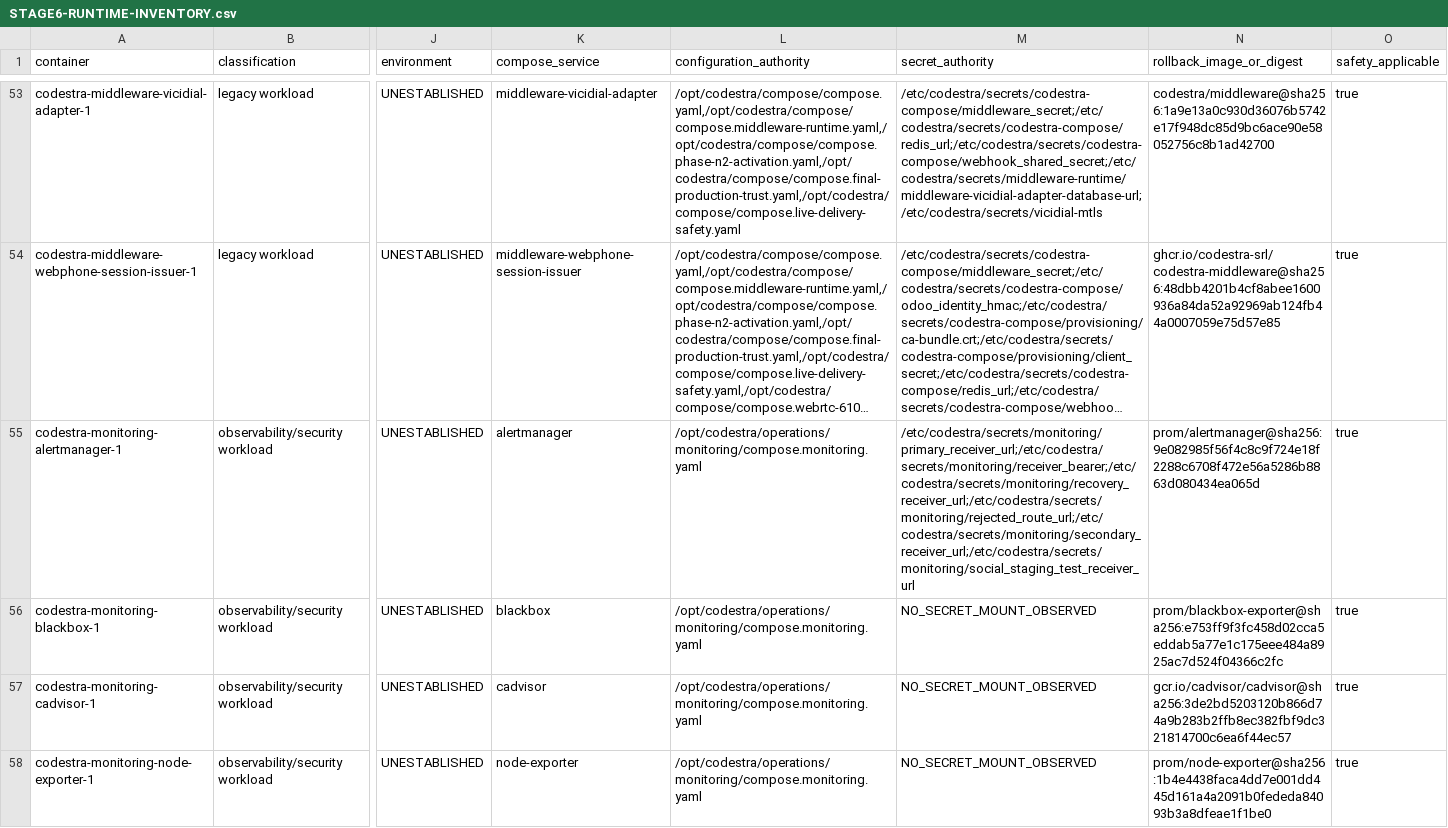
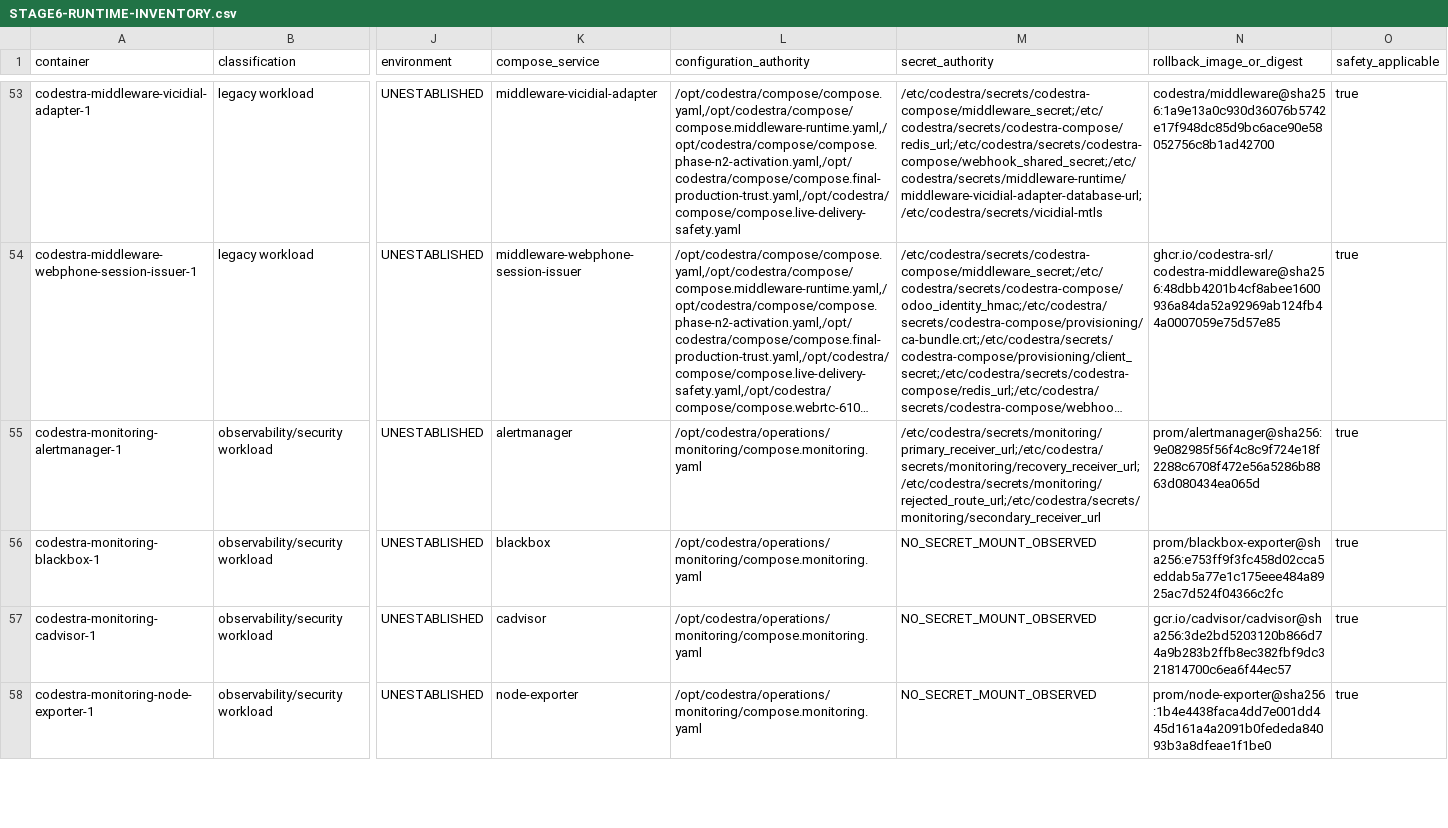
Before and after one commit to appolon1908-hue/Infustruction-repo, a CSV file: reports/runtime-reconciliation/STAGE6-RUNTIME-INVENTORY.csv, drawn as a sheet; only a part is shown, gaps mark what is left out; long unchanged cells end in …; the diff covers the shown part only; the diff names each change by its address in the sheet, - before the commit and + after, or states it on an @@ line.

Commit message:
ops(stage6): capture 102-container production core inventory

```diff
--- a/reports/runtime-reconciliation/STAGE6-RUNTIME-INVENTORY.csv
+++ b/reports/runtime-reconciliation/STAGE6-RUNTIME-INVENTORY.csv
-M55 (secret_authority): /etc/codestra/secrets/monitoring/primary_receiver_url;/etc/codestra/secrets/monitoring/receiver_bearer;/etc/codestra/secrets/monitoring/recovery_receiver_url;/etc/codestra/secrets/monitoring/rejected_route_url;/etc/codestra/secrets/monitoring/secondary_receiver_url;/etc/codestra/secrets/monitoring/social_staging_test_receiver_url
+M55 (secret_authority): /etc/codestra/secrets/monitoring/primary_receiver_url;/etc/codestra/secrets/monitoring/recovery_receiver_url;/etc/codestra/secrets/monitoring/rejected_route_url;/etc/codestra/secrets/monitoring/secondary_receiver_url
```
Also changed, not shown: 4 added rows, 3 removed rows and 7 edited cells elsewhere in this file, 3 other files.
